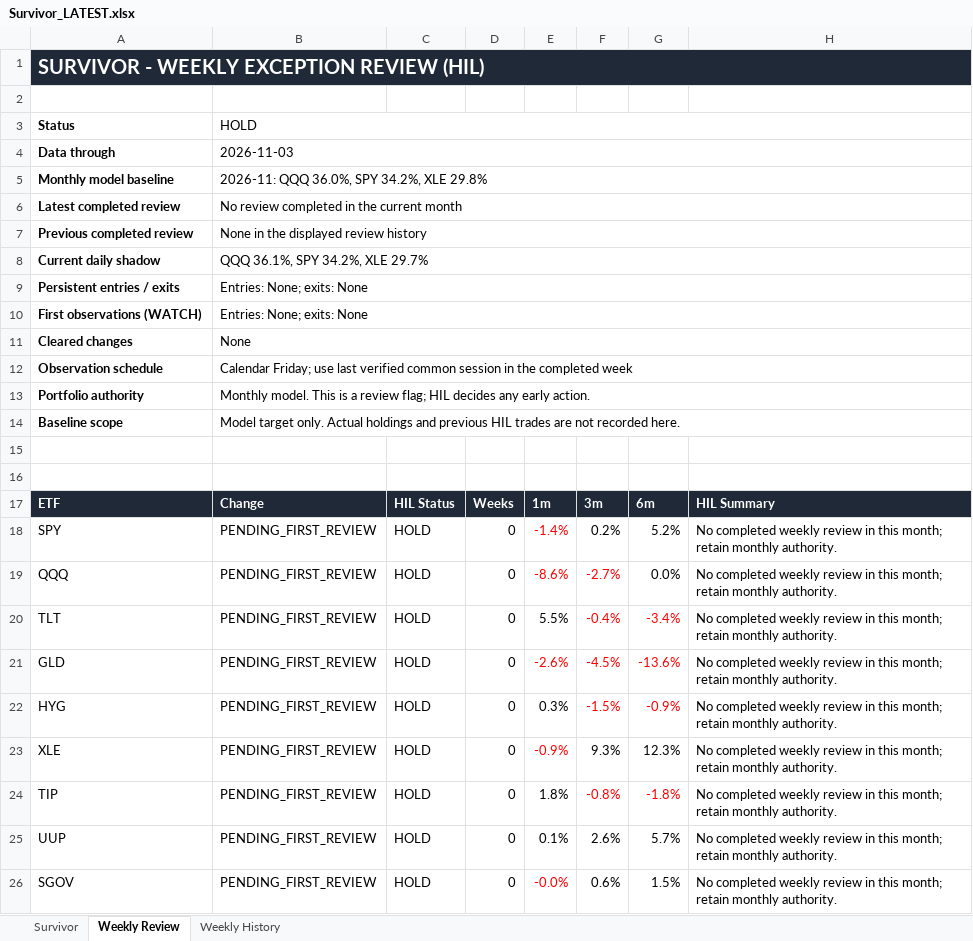
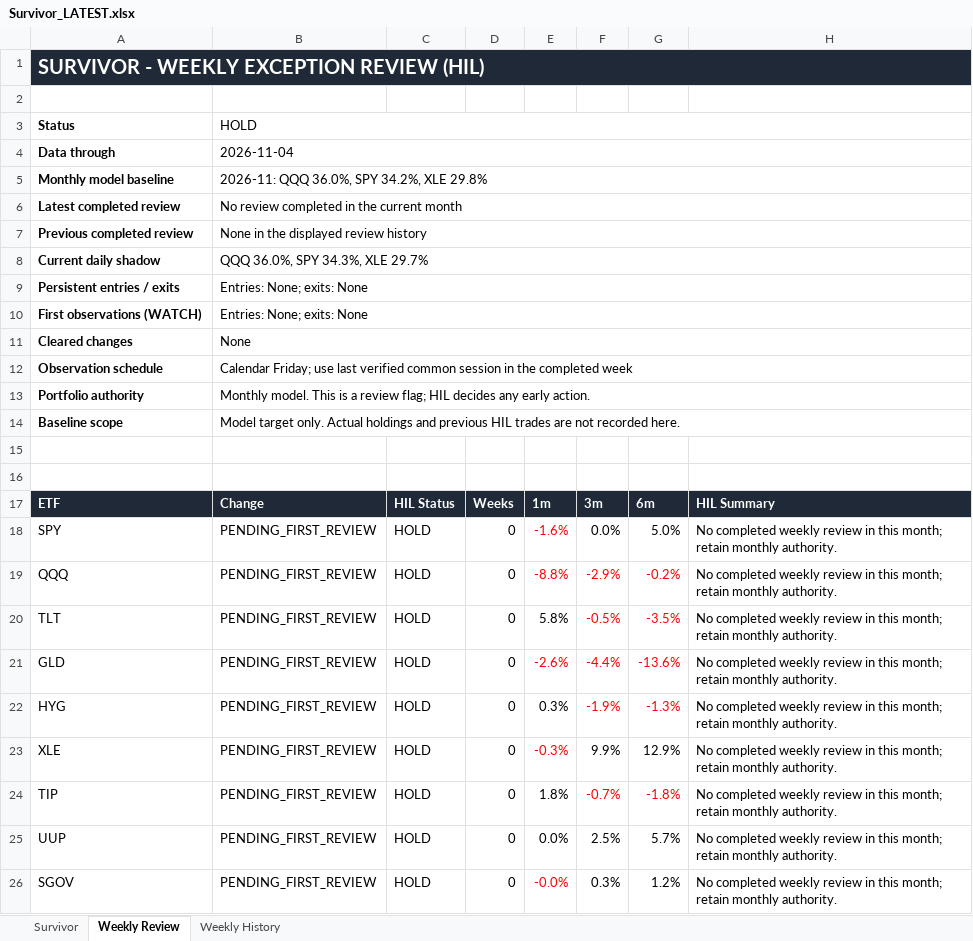
Before and after one commit to DarkMoonv1/NEFTy, an Excel workbook: Survivor_LATEST.xlsx, sheet Weekly Review, drawn as a sheet; values as stored, in another font and other column widths than the file's, no borders; the diff names each change by its address in the sheet, - before the commit and + after, or states it on an @@ line.

```diff
--- a/Survivor_LATEST.xlsx (sheet Weekly Review)
+++ b/Survivor_LATEST.xlsx (sheet Weekly Review)
-B4: 2026-11-03
+B4: 2026-11-04
-B8: QQQ 36.1%, SPY 34.2%, XLE 29.7%
+B8: QQQ 36.0%, SPY 34.3%, XLE 29.7%
-E18: -1.4%
+E18: -1.6%
-F18: 0.2%
+F18: 0.0%
-G18: 5.2%
+G18: 5.0%
-E19: -8.6%
+E19: -8.8%
-F19: -2.7%
+F19: -2.9%
-G19: 0.0%
+G19: -0.2%
-G19 text colour: black
+G19 text colour: #FF0000
-E20: 5.5%
+E20: 5.8%
-F20: -0.4%
+F20: -0.5%
-G20: -3.4%
+G20: -3.5%
-F21: -4.5%
+F21: -4.4%
-F22: -1.5%
+F22: -1.9%
-G22: -0.9%
+G22: -1.3%
-E23: -0.9%
+E23: -0.3%
-F23: 9.3%
+F23: 9.9%
-G23: 12.3%
+G23: 12.9%
-F24: -0.8%
+F24: -0.7%
-E25: 0.1%
+E25: 0.0%
-F25: 2.6%
+F25: 2.5%
-F26: 0.6%
+F26: 0.3%
-G26: 1.5%
+G26: 1.2%
```
Also changed, not shown: sheet Survivor.
